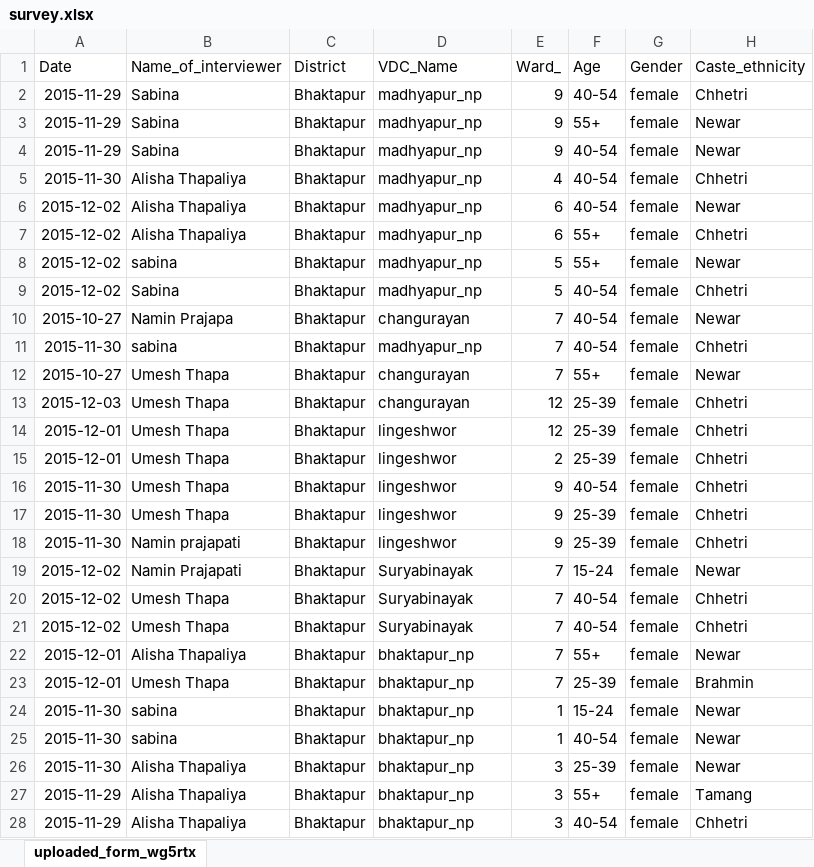
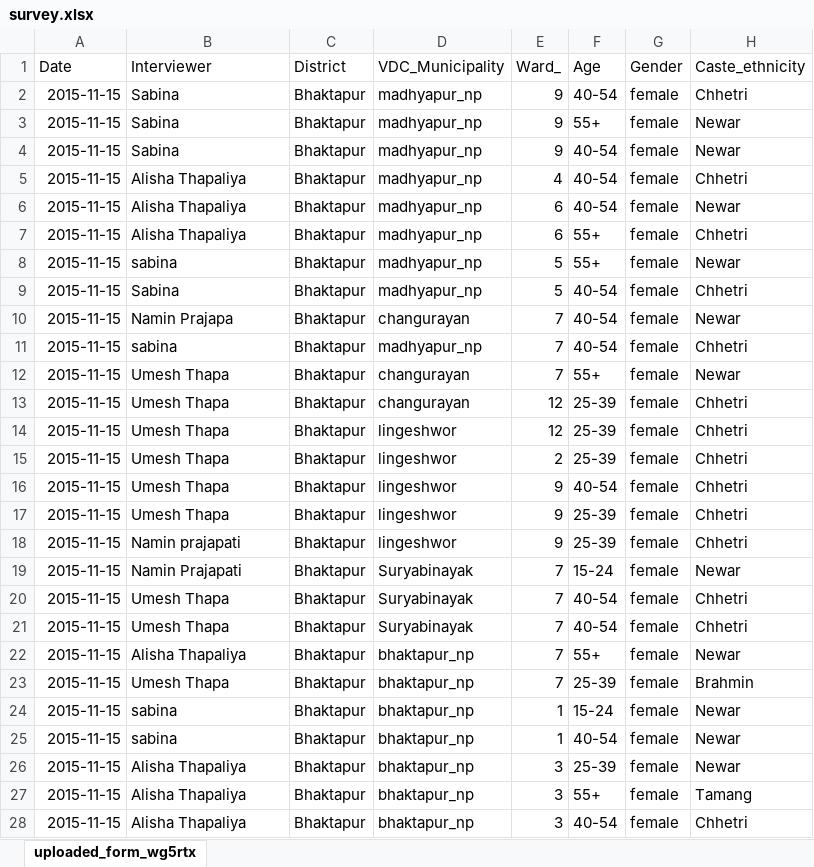
Before and after one commit to KaziUSA/undp, an Excel workbook: web/uploads/round5/survey.xlsx, sheet uploaded_form_wg5rtx, drawn as a sheet; only a part is shown; values as stored, in another font and other column widths than the file's, no borders; table styles not drawn; the diff covers the shown part only; the diff names each change by its address in the sheet, - before the commit and + after, or states it on an @@ line.

```diff
--- a/web/uploads/round5/survey.xlsx (sheet uploaded_form_wg5rtx)
+++ b/web/uploads/round5/survey.xlsx (sheet uploaded_form_wg5rtx)
-B1: Name_of_interviewer
+B1: Interviewer
-D1: VDC_Name
+D1: VDC_Municipality
-A2:A4: 2015-11-29
+A2:A4: 2015-11-15
-A5: 2015-11-30
+A5: 2015-11-15
-A6:A9: 2015-12-02
+A6:A9: 2015-11-15
-A10: 2015-10-27
+A10: 2015-11-15
-A11: 2015-11-30
+A11: 2015-11-15
-A12: 2015-10-27
+A12: 2015-11-15
-A13: 2015-12-03
+A13: 2015-11-15
-A14:A15: 2015-12-01
+A14:A15: 2015-11-15
-A16:A18: 2015-11-30
+A16:A18: 2015-11-15
-A19:A21: 2015-12-02
+A19:A21: 2015-11-15
-A22:A23: 2015-12-01
+A22:A23: 2015-11-15
-A24:A26: 2015-11-30
+A24:A26: 2015-11-15
-A27:A28: 2015-11-29
+A27:A28: 2015-11-15
```
Also changed, not shown: 1373 edited cells elsewhere in this sheet, web/uploads/round1/survey.xlsx, web/uploads/round2/survey.xlsx, 18 other files.
